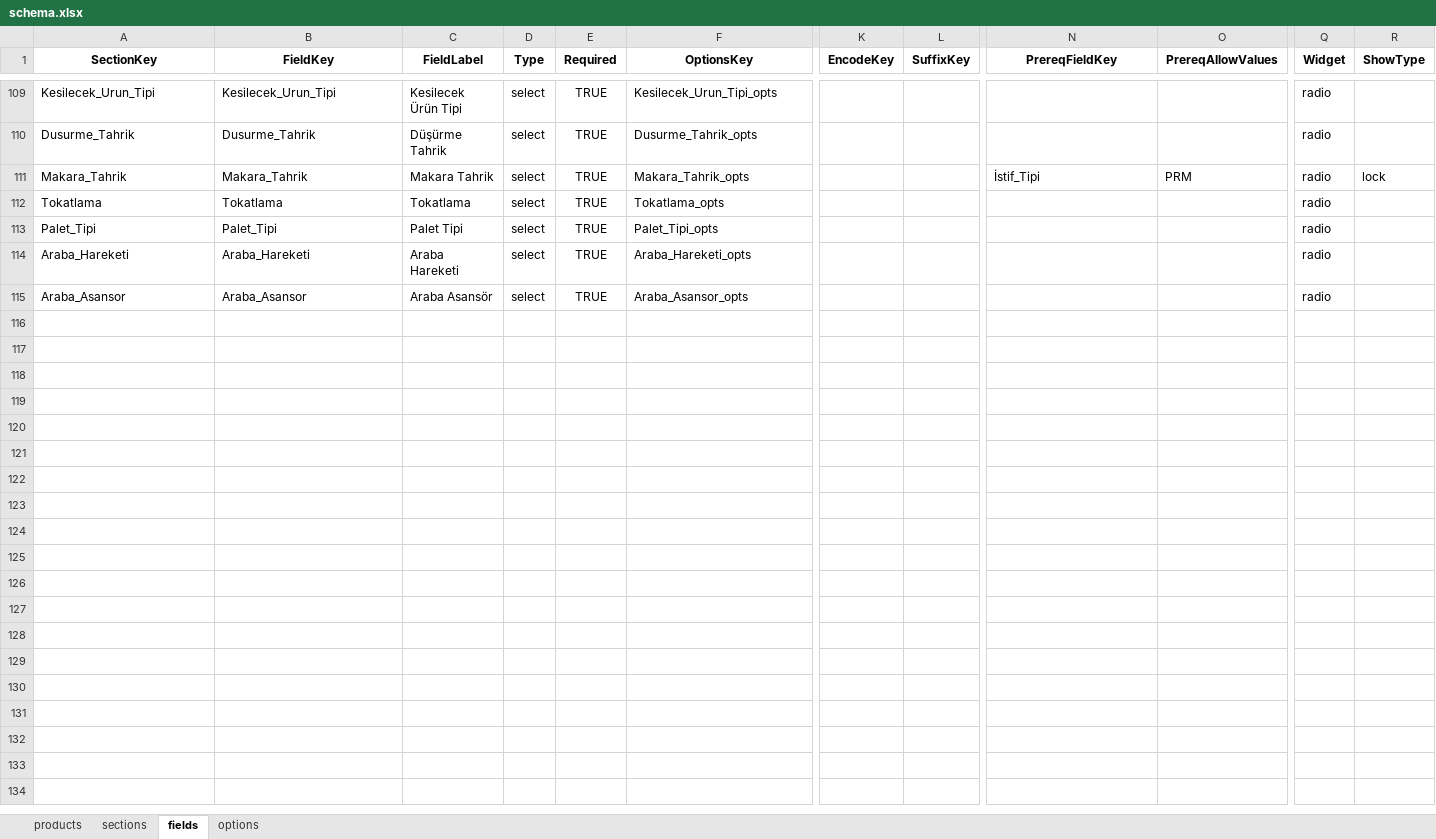
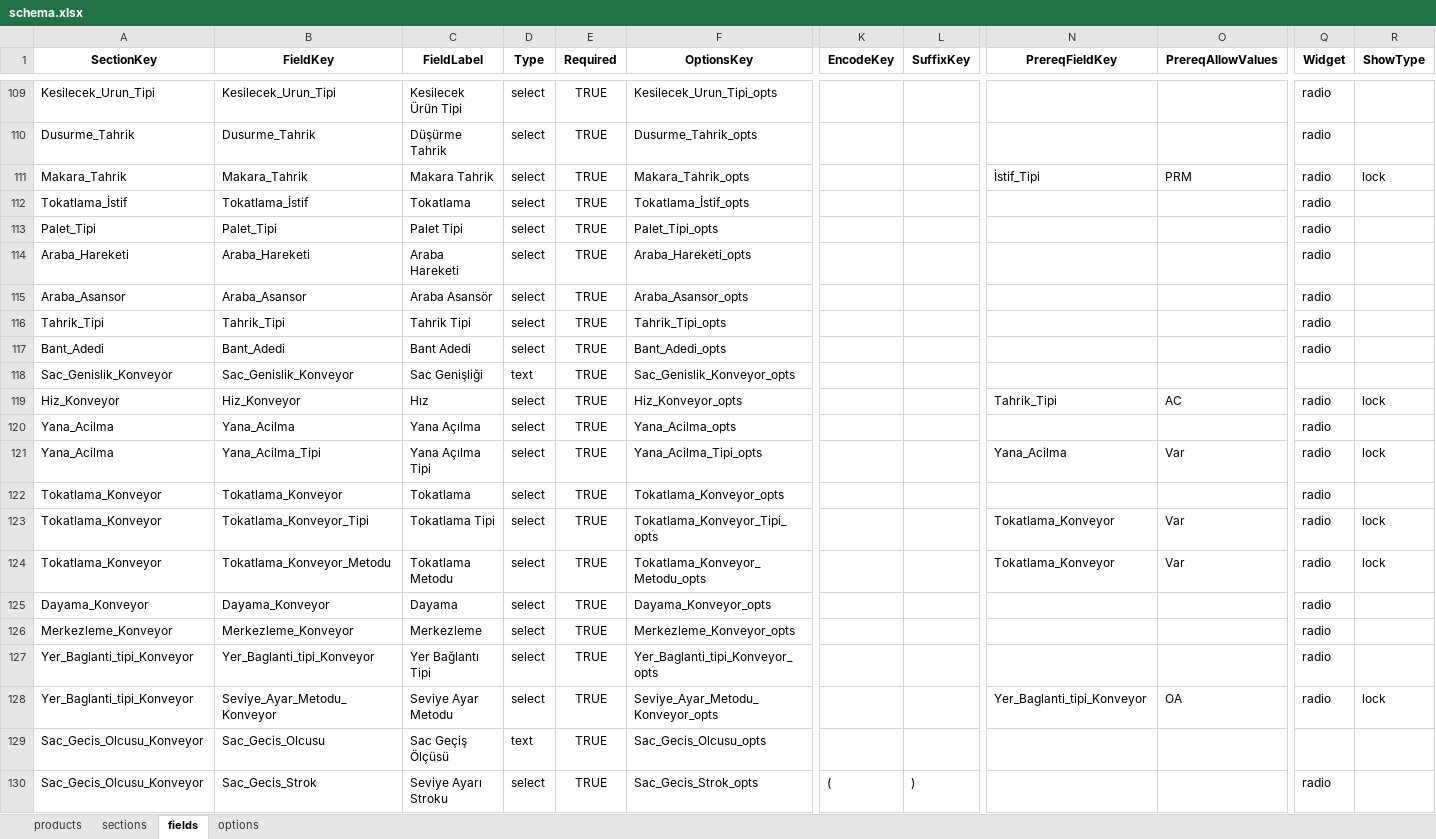
Before and after one commit to hsnylmz1837/uzun_kod_olustur_v19_patch2, an Excel workbook: data/schema.xlsx, sheet fields, drawn as a sheet; only a part is shown, gaps mark what is left out; values as stored, in another font and other column widths than the file's, no borders; rows hold the shown columns only; the diff covers the shown part only; the diff names each change by its address in the sheet, - before the commit and + after, or states it on an @@ line.

```diff
--- a/data/schema.xlsx (sheet fields)
+++ b/data/schema.xlsx (sheet fields)
-A112 (SectionKey): Tokatlama
+A112 (SectionKey): Tokatlama_İstif
-B112 (FieldKey): Tokatlama
+B112 (FieldKey): Tokatlama_İstif
-F112 (OptionsKey): Tokatlama_opts
+F112 (OptionsKey): Tokatlama_İstif_opts
+row 116: Tahrik_Tipi | Tahrik_Tipi | Tahrik Tipi | select | TRUE | Tahrik_Tipi_opts |  |  |  |  | radio
+row 117: Bant_Adedi | Bant_Adedi | Bant Adedi | select | TRUE | Bant_Adedi_opts |  |  |  |  | radio
+row 118: Sac_Genislik_Konveyor | Sac_Genislik_Konveyor | Sac Genişliği | text | TRUE | Sac_Genislik_Konveyor_opts
+row 119: Hiz_Konveyor | Hiz_Konveyor | Hız | select | TRUE | Hiz_Konveyor_opts |  |  | Tahrik_Tipi | AC | radio | lock
+row 120: Yana_Acilma | Yana_Acilma | Yana Açılma | select | TRUE | Yana_Acilma_opts |  |  |  |  | radio
+row 121: Yana_Acilma | Yana_Acilma_Tipi | Yana Açılma Tipi | select | TRUE | Yana_Acilma_Tipi_opts |  |  | Yana_Acilma | Var | radio | lock
+row 122: Tokatlama_Konveyor | Tokatlama_Konveyor | Tokatlama | select | TRUE | Tokatlama_Konveyor_opts |  |  |  |  | radio
+row 123: Tokatlama_Konveyor | Tokatlama_Konveyor_Tipi | Tokatlama Tipi | select | TRUE | Tokatlama_Konveyor_Tipi_opts |  |  | Tokatlama_Konveyor | Var | radio | lock
+row 124: Tokatlama_Konveyor | Tokatlama_Konveyor_Metodu | Tokatlama Metodu | select | TRUE | Tokatlama_Konveyor_Metodu_opts |  |  | Tokatlama_Konveyor | Var | radio | lock
+row 125: Dayama_Konveyor | Dayama_Konveyor | Dayama | select | TRUE | Dayama_Konveyor_opts |  |  |  |  | radio
+row 126: Merkezleme_Konveyor | Merkezleme_Konveyor | Merkezleme | select | TRUE | Merkezleme_Konveyor_opts |  |  |  |  | radio
+row 127: Yer_Baglanti_tipi_Konveyor | Yer_Baglanti_tipi_Konveyor | Yer Bağlantı Tipi | select | TRUE | Yer_Baglanti_tipi_Konveyor_opts |  |  |  |  | radio
+row 128: Yer_Baglanti_tipi_Konveyor | Seviye_Ayar_Metodu_Konveyor | Seviye Ayar Metodu | select | TRUE | Seviye_Ayar_Metodu_Konveyor_opts |  |  | Yer_Baglanti_tipi_Konveyor | OA | radio | lock
+row 129: Sac_Gecis_Olcusu_Konveyor | Sac_Gecis_Olcusu | Sac Geçiş Ölçüsü | text | TRUE | Sac_Gecis_Olcusu_opts
+row 130: Sac_Gecis_Olcusu_Konveyor | Sac_Gecis_Strok | Seviye Ayarı Stroku | select | TRUE | Sac_Gecis_Strok_opts | ( | ) |  |  | radio
```
Also changed, not shown: 13 added rows elsewhere in this sheet, sheet options, sheet sections.
